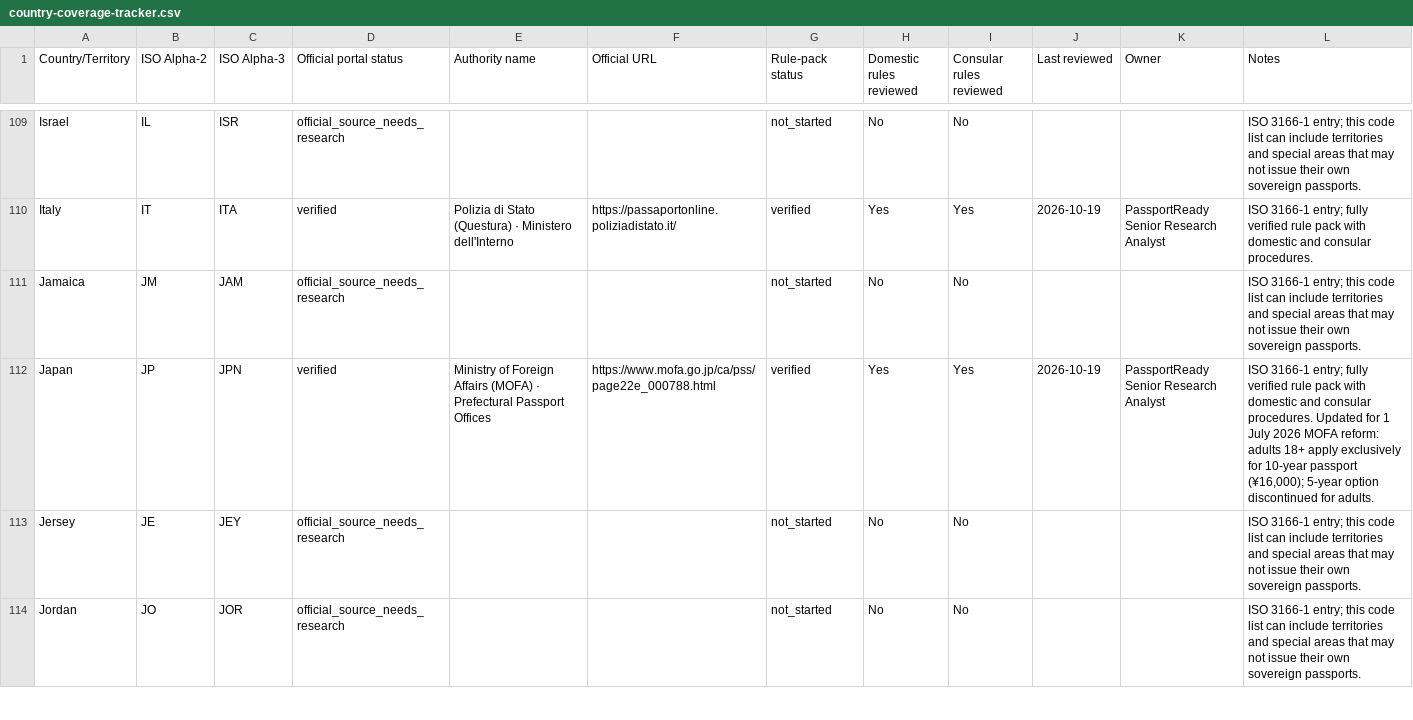
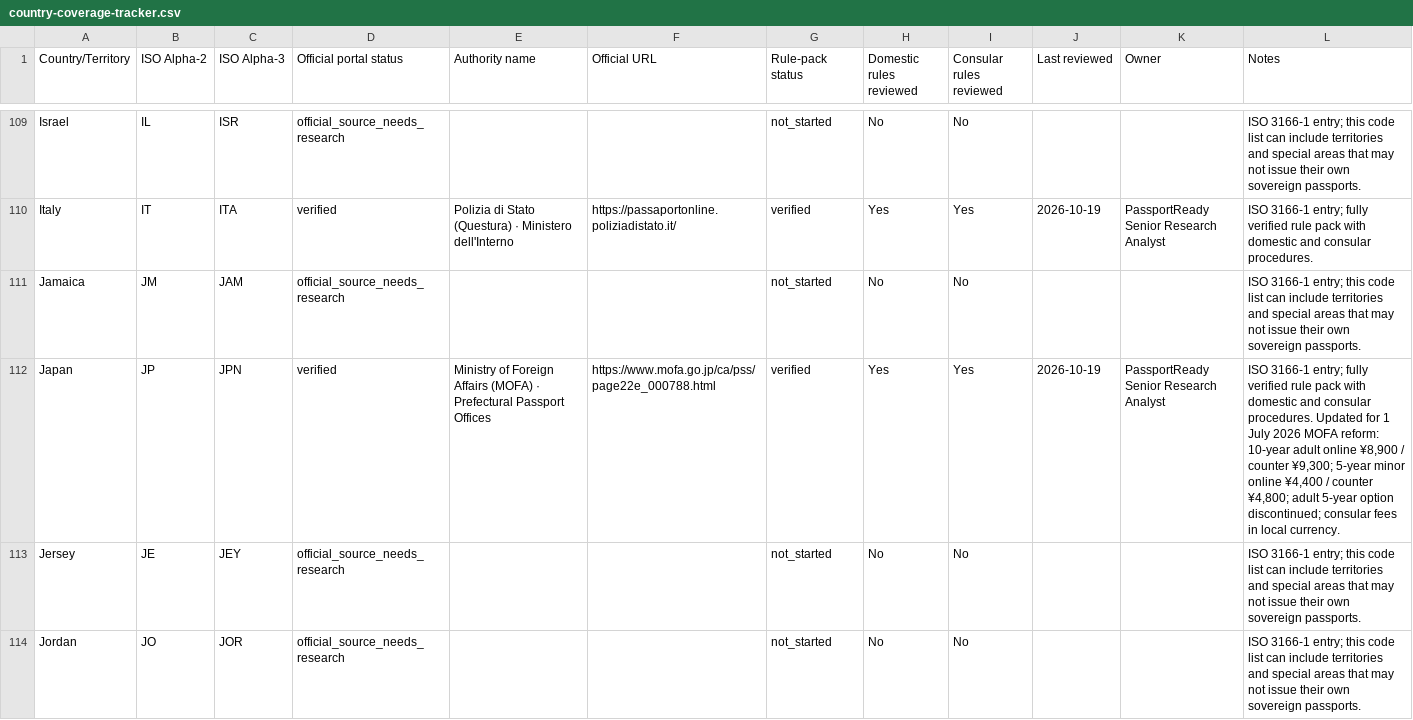
Before and after one commit to Asadxio/passportready-global, a CSV file: country-coverage-tracker.csv, drawn as a sheet; only a part is shown, gaps mark what is left out; the diff covers the shown part only.

Commit message:
Phase 3.2: Final fee accuracy hotfix for Japan MOFA channel fees, Mexico SRE domestic/consular fees, granular fee record schema, and rules engine guidance

```diff
--- a/country-coverage-tracker.csv
+++ b/country-coverage-tracker.csv
@@ -111,3 +111,3 @@ Italy,IT,ITA,verified,"Polizia di Stato (Questura) · Ministero dell'Interno",ht
 Jamaica,JM,JAM,official_source_needs_research,,,not_started,No,No,,,"ISO 3166-1 entry; this code list can include territories and special areas that may not issue their own sovereign passports."
-Japan,JP,JPN,verified,"Ministry of Foreign Affairs (MOFA) · Prefectural Passport Offices",https://www.mofa.go.jp/ca/pss/page22e_000788.html,verified,Yes,Yes,2026-10-19,PassportReady Senior Research Analyst,"ISO 3166-1 entry; fully verified rule pack with domestic and consular procedures. Updated for 1 July 2026 MOFA reform: adults 18+ apply exclusively for 10-year passport (¥16,000); 5-year option discontinued for adults."
+Japan,JP,JPN,verified,"Ministry of Foreign Affairs (MOFA) · Prefectural Passport Offices",https://www.mofa.go.jp/ca/pss/page22e_000788.html,verified,Yes,Yes,2026-10-19,PassportReady Senior Research Analyst,"ISO 3166-1 entry; fully verified rule pack with domestic and consular procedures. Updated for 1 July 2026 MOFA reform: 10-year adult online ¥8,900 / counter ¥9,300; 5-year minor online ¥4,400 / counter ¥4,800; adult 5-year option discontinued; consular fees in local currency."
 Jersey,JE,JEY,official_source_needs_research,,,not_started,No,No,,,"ISO 3166-1 entry; this code list can include territories and special areas that may not issue their own sovereign passports."
```
Also changed, not shown: 1 edited cell elsewhere in this file, 6 other files.
